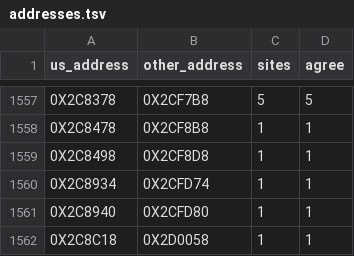
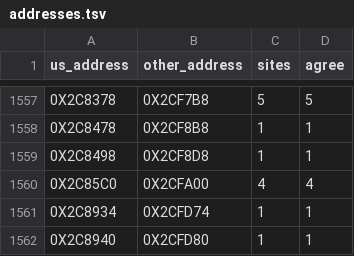
Before and after one commit to OpenThievius/sly2-decomp, a TSV file: config/eu/addresses.tsv, drawn as a sheet; only a part is shown, gaps mark what is left out; the shorter side is filled out with more unchanged rows.

```diff
--- a/config/eu/addresses.tsv
+++ b/config/eu/addresses.tsv
@@ -1559,2 +1559,3 @@ us_address	other_address	sites	agree
 0X2C8498	0X2CF8D8	1	1
+0X2C85C0	0X2CFA00	4	4
 0X2C8934	0X2CFD74	1	1
```
Also changed, not shown: config/eu/c_status.tsv, config/matching/walls.tsv, 9 other files.
